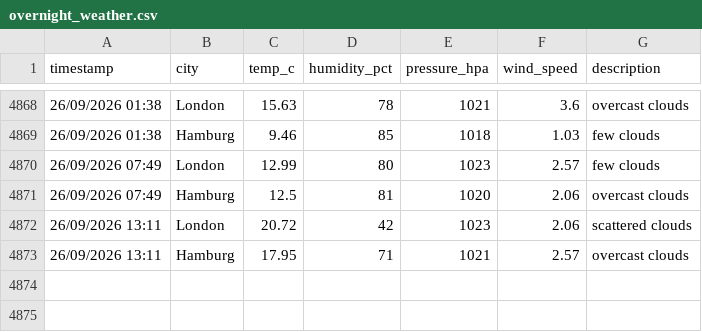
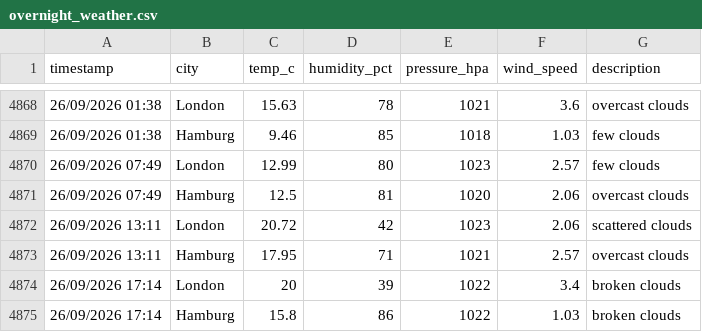
Before and after one commit to vulevu228/WeatherTracker, a CSV file: overnight_weather.csv, drawn as a sheet; only a part is shown, gaps mark what is left out.

Commit message:
update data

```diff
--- a/overnight_weather.csv
+++ b/overnight_weather.csv
@@ -4873 +4873,3 @@ timestamp,city,temp_c,humidity_pct,pressure_hpa,wind_speed,description
 26/09/2026 13:11,Hamburg,17.95,71,1021,2.57,overcast clouds
+26/09/2026 17:14,London,20,39,1022,3.4,broken clouds
+26/09/2026 17:14,Hamburg,15.8,86,1022,1.03,broken clouds
```
